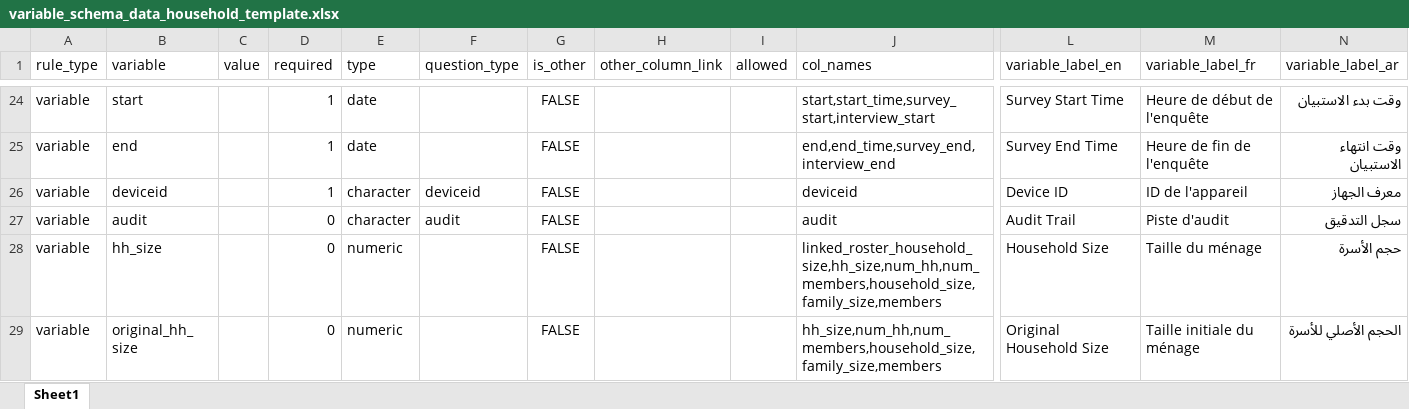
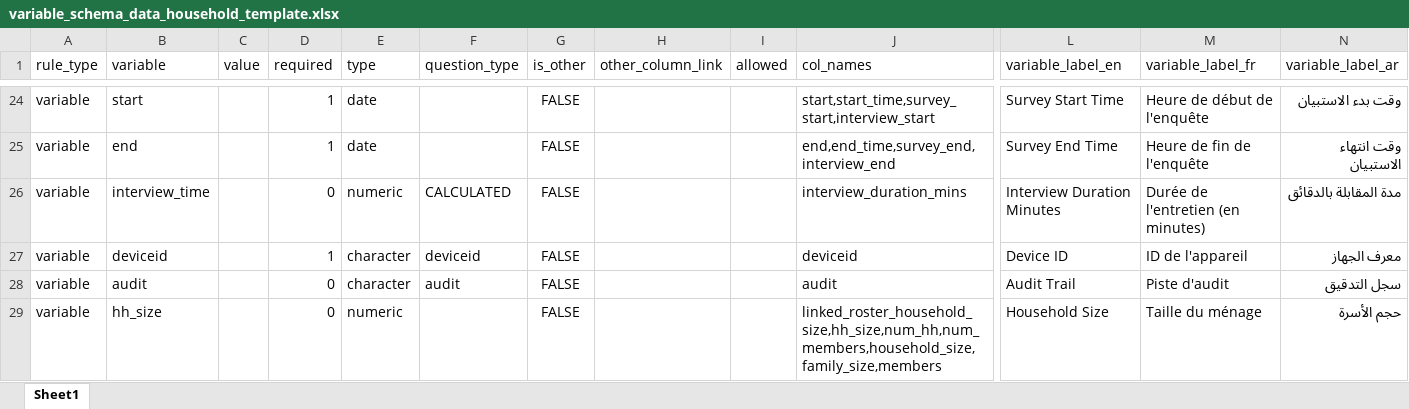
Before and after one commit to SaeedR1987/public_health_resources, an Excel workbook: resources/variable_schema_data_household_template.xlsx, sheet Sheet1, drawn as a sheet; only a part is shown, gaps mark what is left out; the shorter side is filled out with more unchanged rows; values as stored, in another font and other column widths than the file's, no borders; conditional formats not drawn; rows hold the shown columns only; the diff names each change by its address in the sheet, - before the commit and + after, or states it on an @@ line.

Commit message:
commit 29032026
revisions to dependency adding interview time

```diff
--- a/resources/variable_schema_data_household_template.xlsx (sheet Sheet1)
+++ b/resources/variable_schema_data_household_template.xlsx (sheet Sheet1)
+row 26: variable | interview_time |  | 0 | numeric | CALCULATED | FALSE |  |  | interview_duration_mins | Interview Duration Minutes | Durée de l'entretien (en minutes) | مدة المقابلة بالدقائق
```
Also changed, not shown: resources/dependency_schema_data_household_template.xlsx, resources/indicator_schema_data_household_template.xlsx, 8 other files.
